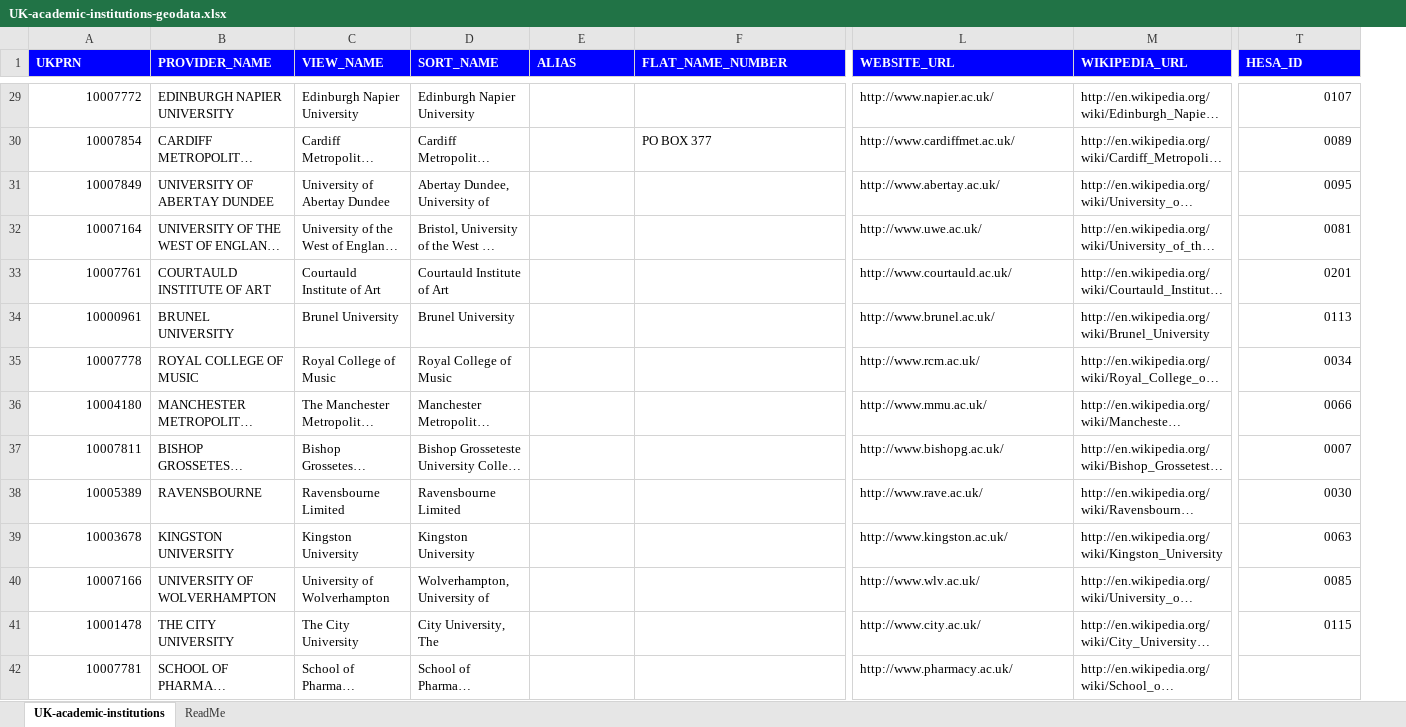
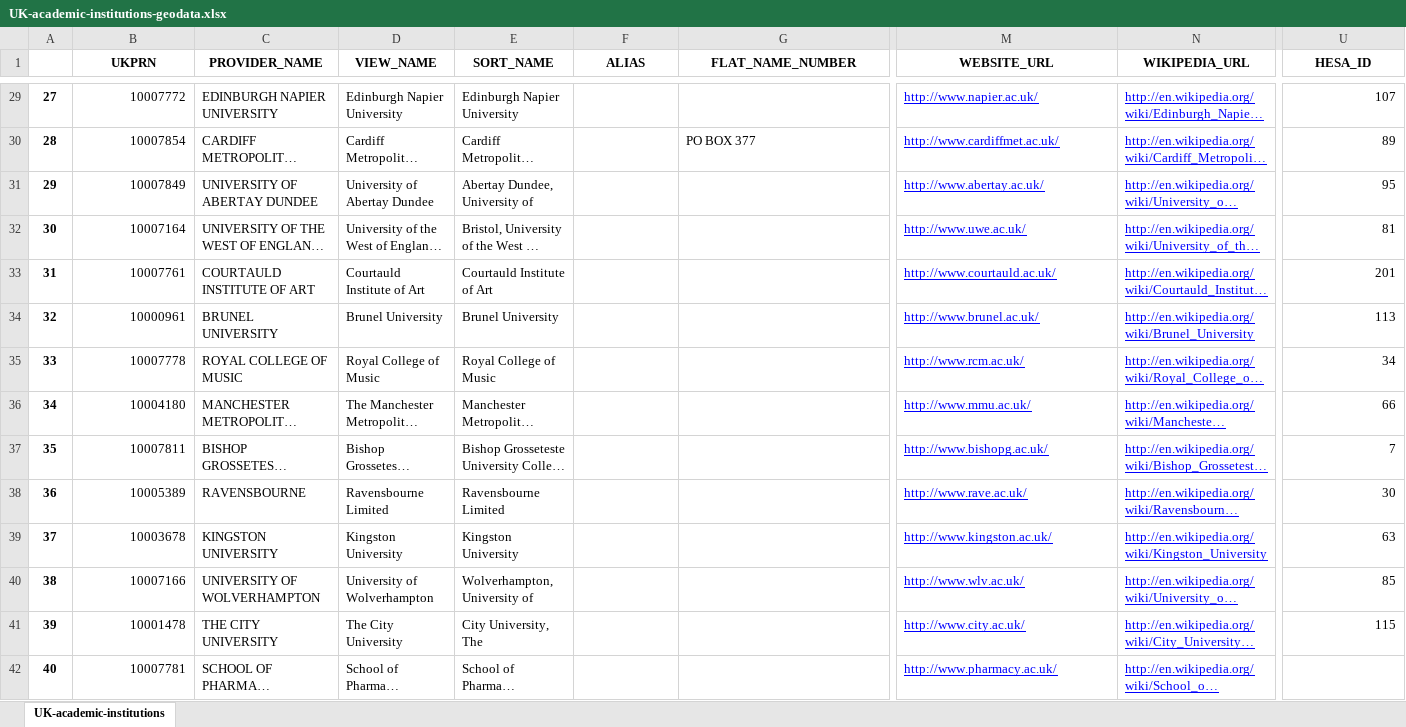
Before and after one commit to softwaresaved/UK-carpentry-workshops-extractor, an Excel workbook: lib/UK-academic-institutions-geodata.xlsx, sheet UK-academic-institutions, drawn as a sheet; only a part is shown, gaps mark what is left out; long unchanged cells end in …; values as stored, in another font and other column widths than the file's, no borders; addresses are those after the commit; the diff covers the shown part only; the diff names each change by its address in the sheet, - before the commit and + after, or states it on an @@ line.

```diff
--- a/lib/UK-academic-institutions-geodata.xlsx (sheet UK-academic-institutions)
+++ b/lib/UK-academic-institutions-geodata.xlsx (sheet UK-academic-institutions)
-sheet tab: ReadMe
+column A, rows 29-42: 27 | 28 | 29 | 30 | 31 | 32 | 33 | 34 | 35 | 36 | 37 | 38 | 39 | 40
@@ B1:U1 fill: #0000FF → none, text colour: #FFFFFF → black, alignment: left → center @@
@@ M29:N42 underline: off → on, text colour: black → #0000FF @@
-U29 (HESA_ID): 0107
+U29 (HESA_ID): 107
-U30 (HESA_ID): 0089
+U30 (HESA_ID): 89
-U31 (HESA_ID): 0095
+U31 (HESA_ID): 95
-U32 (HESA_ID): 0081
+U32 (HESA_ID): 81
-U33 (HESA_ID): 0201
+U33 (HESA_ID): 201
-U34 (HESA_ID): 0113
+U34 (HESA_ID): 113
-U35 (HESA_ID): 0034
+U35 (HESA_ID): 34
-U36 (HESA_ID): 0066
+U36 (HESA_ID): 66
-U37 (HESA_ID): 0007
+U37 (HESA_ID): 7
-U38 (HESA_ID): 0030
+U38 (HESA_ID): 30
-U39 (HESA_ID): 0063
+U39 (HESA_ID): 63
-U40 (HESA_ID): 0085
+U40 (HESA_ID): 85
-U41 (HESA_ID): 0115
+U41 (HESA_ID): 115
```
Also changed, not shown: 148 edited cells and cell formats elsewhere in this sheet, 1 other file.
